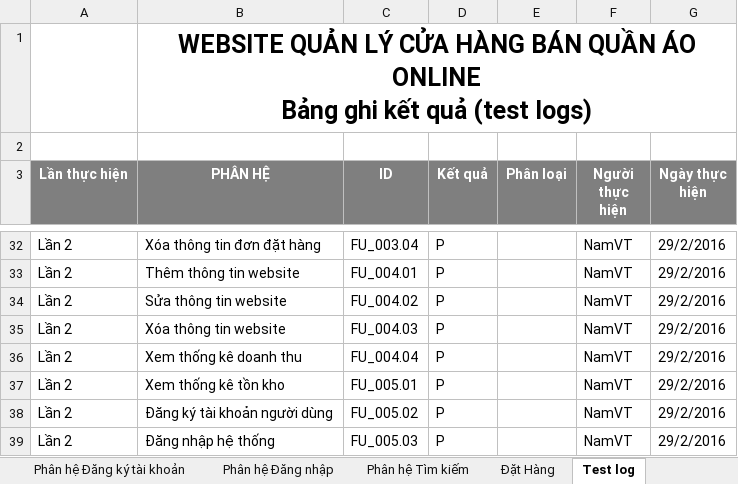
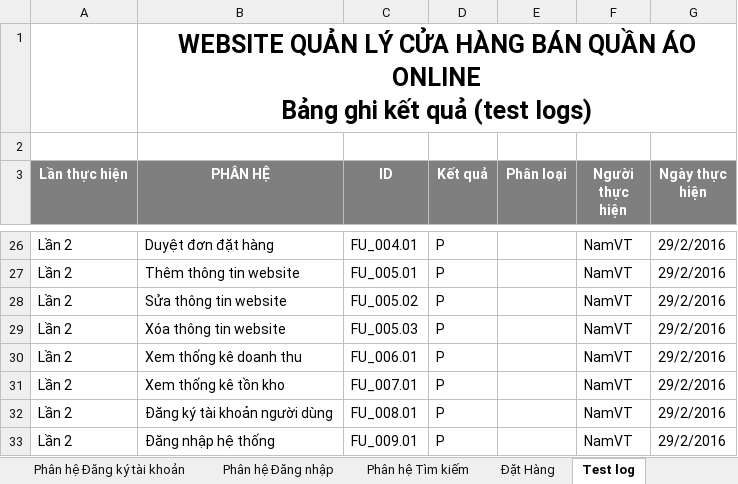
Before and after one commit to DatDaiGia/SPM, an Excel workbook: Document/Testcase_Nhóm 9.xlsx, sheet Test log, drawn as a sheet; only a part is shown, gaps mark what is left out; values as stored, in another font and other column widths than the file's, no borders; conditional formats not drawn; addresses are those after the commit; the diff covers the shown part only; the diff names each change by its address in the sheet, - before the commit and + after, or states it on an @@ line.

```diff
--- a/Document/Testcase_Nhóm 9.xlsx (sheet Test log)
+++ b/Document/Testcase_Nhóm 9.xlsx (sheet Test log)
-B26 (PHÂN HỆ): Xóa thông tin đơn đặt hàng
+B26 (PHÂN HỆ): Duyệt đơn đặt hàng
-C26 (ID): FU_003.04
+C26 (ID): FU_004.01
-C27 (ID): FU_004.01
+C27 (ID): FU_005.01
-C28 (ID): FU_004.02
+C28 (ID): FU_005.02
-C29 (ID): FU_004.03
+C29 (ID): FU_005.03
-C30 (ID): FU_004.04
+C30 (ID): FU_006.01
-C31 (ID): FU_005.01
+C31 (ID): FU_007.01
-C32 (ID): FU_005.02
+C32 (ID): FU_008.01
-C33 (ID): FU_005.03
+C33 (ID): FU_009.01
```
Also changed, not shown: 6 removed rows and 23 edited cells elsewhere in this sheet, sheet Test report, sheet Phân hệ Quản lý khuyến mãi.
